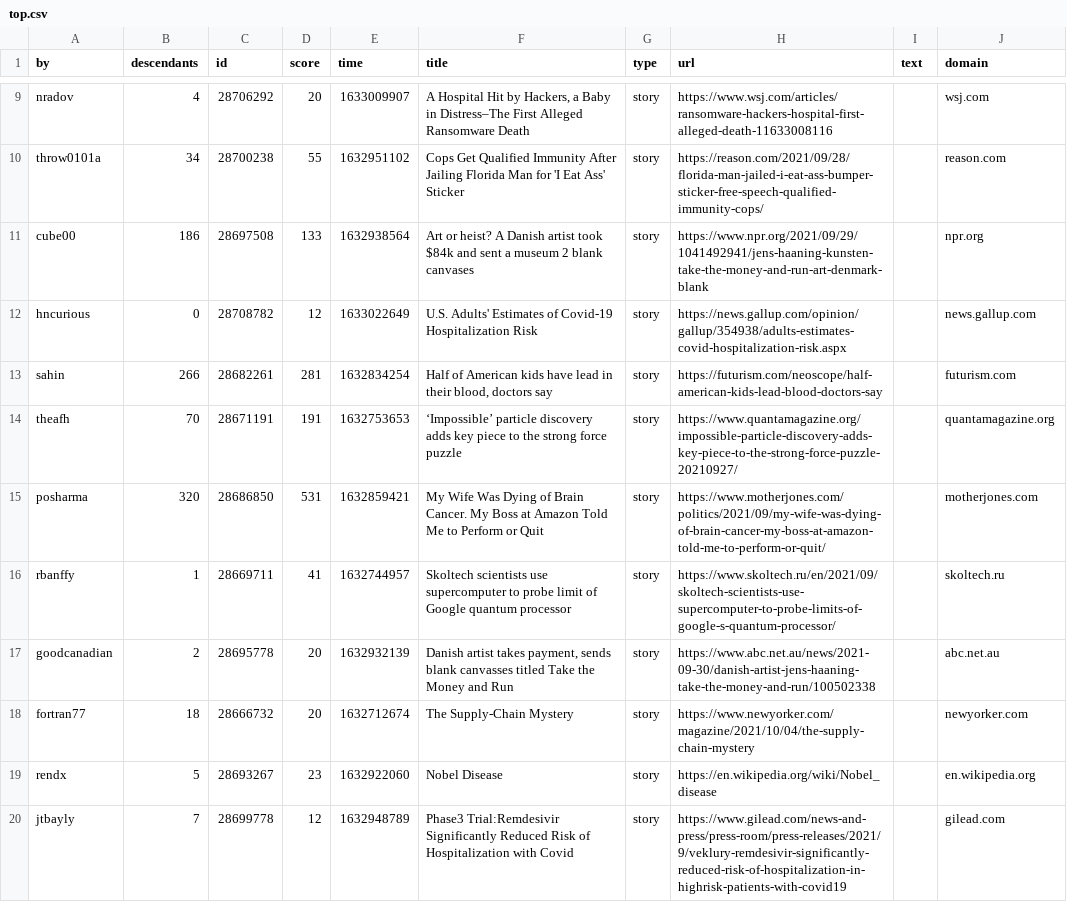
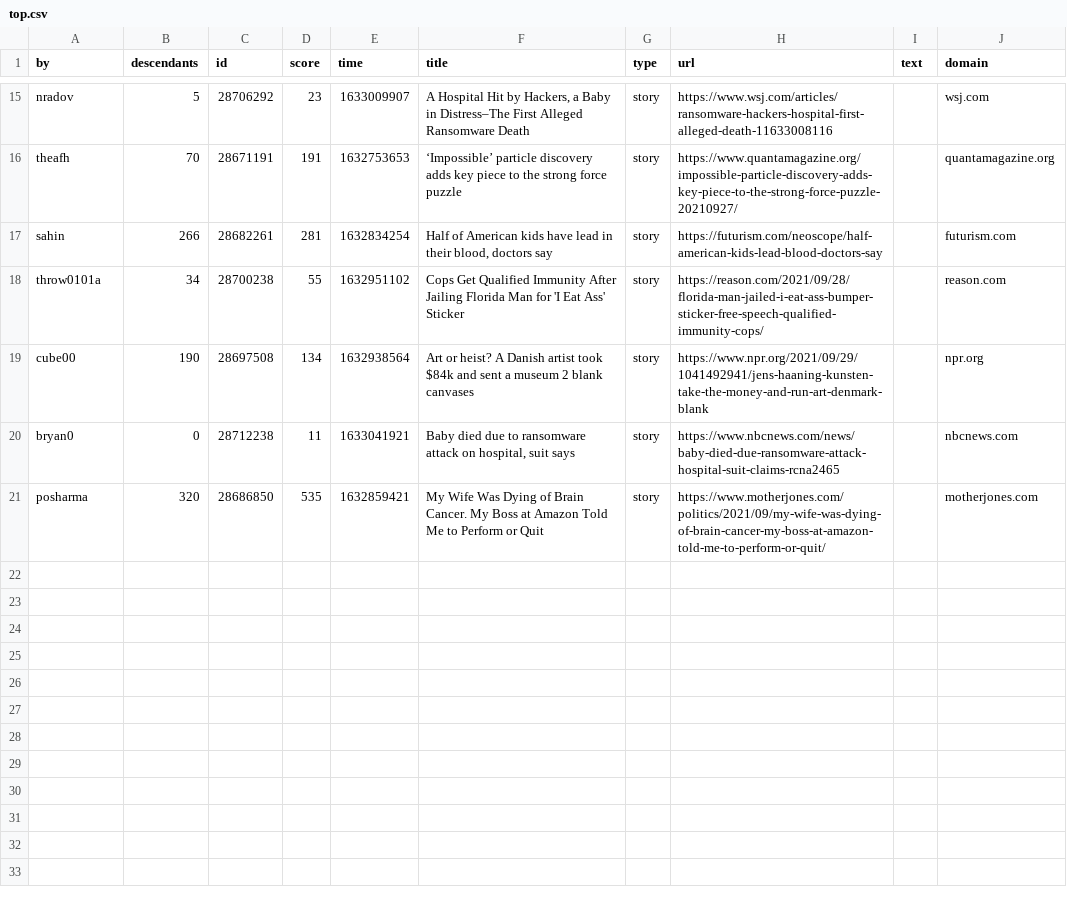
Before and after one commit to agurvets/agurvets.github.io, a CSV file: top.csv, drawn as a sheet; only a part is shown, gaps mark what is left out; removed rows and columns are numbered as before the commit, all else as after; the diff covers the shown part only; the diff names each change by its address in the sheet, - before the commit and + after, or states it on an @@ line.

```diff
--- a/top.csv
+++ b/top.csv
-B15 (descendants): 4
+B15 (descendants): 5
-D15 (score): 20
+D15 (score): 23
@@ row 14 moved to row 16: theafh @@
@@ row 13 moved to row 17: sahin @@
-B19 (descendants): 186
+B19 (descendants): 190
-D19 (score): 133
+D19 (score): 134
-row 12: hncurious | 0 | 28708782 | 12 | 1633022649 | U.S. Adults' Estimates of Covid-19 Hospitalization Risk | story | https://news.gallup.com/opinion/gallup/354938/adults-estimates-covid-hospitalization-risk.aspx |  | news.gallup.com
+row 20: bryan0 | 0 | 28712238 | 11 | 1633041921 | Baby died due to ransomware attack on hospital, suit says | story | https://www.nbcnews.com/news/baby-died-due-ransomware-attack-hospital-suit-claims-rcna2465 |  | nbcnews.com
-D21 (score): 531
+D21 (score): 535
-row 16: rbanffy | 1 | 28669711 | 41 | 1632744957 | Skoltech scientists use supercomputer to probe limit of Google quantum processor | story | https://www.skoltech.ru/en/2021/09/skoltech-scientists-use-supercomputer-to-probe-limits-of-google-s-quantum-processor/ |  | skoltech.ru
-row 17: goodcanadian | 2 | 28695778 | 20 | 1632932139 | Danish artist takes payment, sends blank canvasses titled Take the Money and Run | story | https://www.abc.net.au/news/2021-09-30/danish-artist-jens-haaning-take-the-money-and-run/100502338 |  | abc.net.au
-row 18: fortran77 | 18 | 28666732 | 20 | 1632712674 | The Supply-Chain Mystery | story | https://www.newyorker.com/magazine/2021/10/04/the-supply-chain-mystery |  | newyorker.com
-row 19: rendx | 5 | 28693267 | 23 | 1632922060 | Nobel Disease | story | https://en.wikipedia.org/wiki/Nobel_disease |  | en.wikipedia.org
-row 20: jtbayly | 7 | 28699778 | 12 | 1632948789 | Phase3 Trial:Remdesivir Significantly Reduced Risk of Hospitalization with Covid | story | https://www.gilead.com/news-and-press/press-room/press-releases/2021/9/veklury-remdesivir-significantly-reduced-risk-of-hospitalization-in-highrisk-patients-with-covid19 |  | gilead.com
```
Also changed, not shown: 8 added rows, 2 removed rows and 6 edited cells elsewhere in this file, 2 other files.
